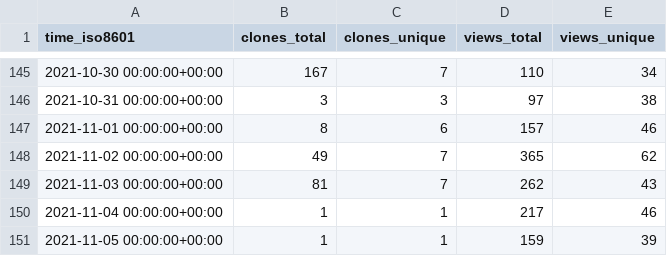
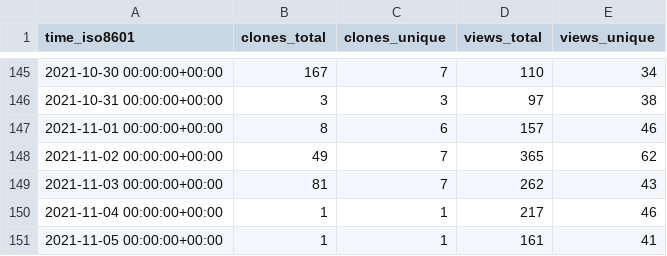
Before and after one commit to I-Valchev/bolt-statistics, a CSV file: bolt/core/ghrs-data/views_clones_aggregate.csv, drawn as a sheet; only a part is shown, gaps mark what is left out.

```diff
--- a/bolt/core/ghrs-data/views_clones_aggregate.csv
+++ b/bolt/core/ghrs-data/views_clones_aggregate.csv
@@ -150,2 +150,2 @@ time_iso8601,clones_total,clones_unique,views_total,views_unique
 2021-11-04 00:00:00+00:00,1,1,217,46
-2021-11-05 00:00:00+00:00,1,1,159,39
+2021-11-05 00:00:00+00:00,1,1,161,41
```
Also changed, not shown: 1 other file.
